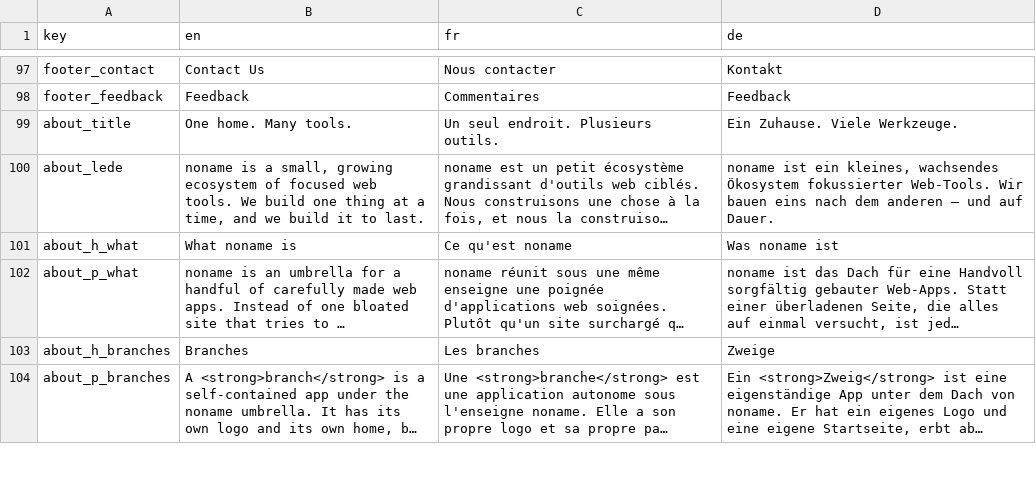
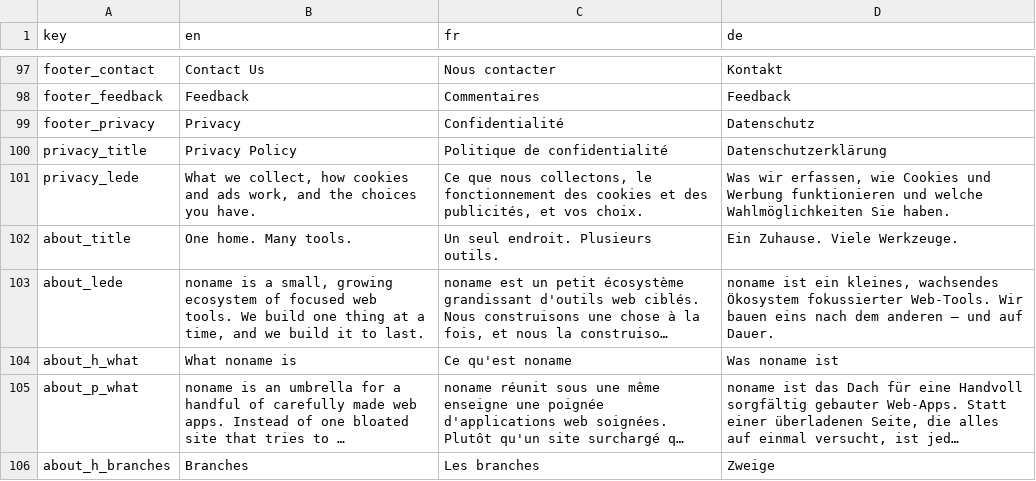
Before and after one commit to shining3366dev-prog/Syllabusplus-Database, a CSV file: localisation.csv, drawn as a sheet; only a part is shown, gaps mark what is left out; the shorter side is filled out with more unchanged rows; long unchanged cells end in …; the diff names each change by its address in the sheet, - before the commit and + after, or states it on an @@ line.

Commit message:
12223

```diff
--- a/localisation.csv
+++ b/localisation.csv
+row 99: footer_privacy | Privacy | Confidentialité | Datenschutz
+row 100: privacy_title | Privacy Policy | Politique de confidentialité | Datenschutzerklärung
+row 101: privacy_lede | What we collect, how cookies and ads work, and the choices you have. | Ce que nous collectons, le fonctionnement des cookies et des publicités, et vos choix. | Was wir erfassen, wie Cookies und Werbung funktionieren und welche Wahlmöglichkeiten Sie haben.
```
